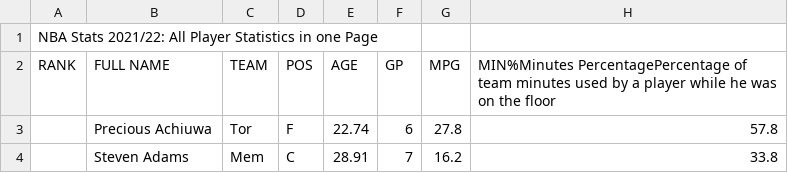
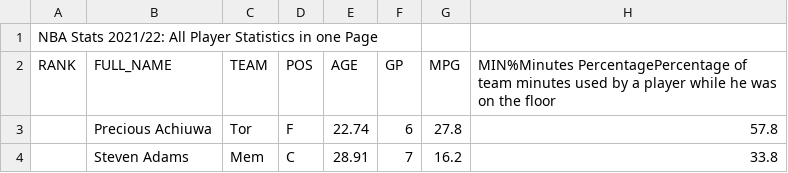
Before and after one commit to alanabadzic/alanabadzic.github.io, a CSV file: NBA_PLAYERS.csv, drawn as a sheet; only a part is shown; the diff names each change by its address in the sheet, - before the commit and + after, or states it on an @@ line.

Commit message:
Add files via upload

```diff
--- a/NBA_PLAYERS.csv
+++ b/NBA_PLAYERS.csv
-B2: FULL NAME
+B2: FULL_NAME
```
